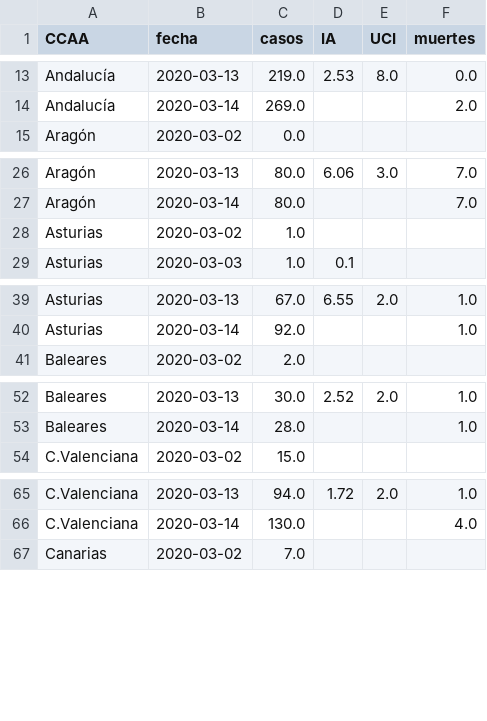
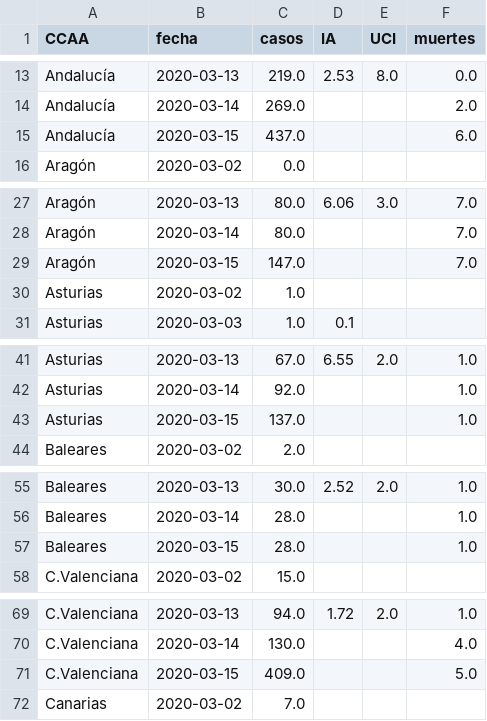
Before and after one commit to victorvicpal/COVID19_es, a CSV file: data/csv_data/data/dataCOVID19_es.csv, drawn as a sheet; only a part is shown, gaps mark what is left out; the diff covers the shown part only.

Commit message:
graphs updated / data total updated / info data added

```diff
--- a/data/csv_data/data/dataCOVID19_es.csv
+++ b/data/csv_data/data/dataCOVID19_es.csv
@@ -14,2 +14,3 @@ Andalucía,2020-03-13,219.0,2.53,8.0,0.0
 Andalucía,2020-03-14,269.0,,,2.0
+Andalucía,2020-03-15,437.0,,,6.0
 Aragón,2020-03-02,0.0,,,
@@ -27,2 +28,3 @@ Aragón,2020-03-13,80.0,6.06,3.0,7.0
 Aragón,2020-03-14,80.0,,,7.0
+Aragón,2020-03-15,147.0,,,7.0
 Asturias,2020-03-02,1.0,,,
@@ -40,2 +42,3 @@ Asturias,2020-03-13,67.0,6.55,2.0,1.0
 Asturias,2020-03-14,92.0,,,1.0
+Asturias,2020-03-15,137.0,,,1.0
 Baleares,2020-03-02,2.0,,,
@@ -53,2 +56,3 @@ Baleares,2020-03-13,30.0,2.52,2.0,1.0
 Baleares,2020-03-14,28.0,,,1.0
+Baleares,2020-03-15,28.0,,,1.0
 C.Valenciana,2020-03-02,15.0,,,
@@ -66,2 +70,3 @@ C.Valenciana,2020-03-13,94.0,1.72,2.0,1.0
 C.Valenciana,2020-03-14,130.0,,,4.0
+C.Valenciana,2020-03-15,409.0,,,5.0
 Canarias,2020-03-02,7.0,,,
```
Also changed, not shown: 14 added rows elsewhere in this file, 6 other files.
